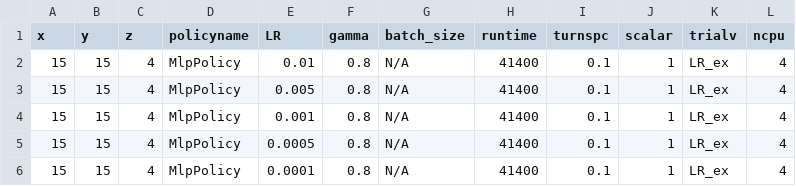
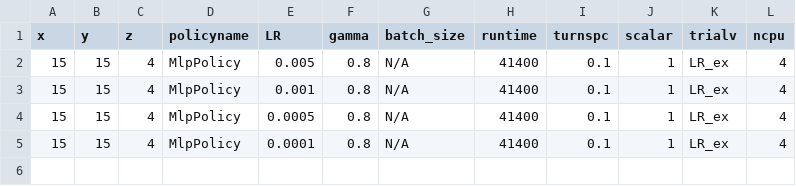
Before and after one commit to bogglem/MineSequencing, a CSV file: jobarrays/LR_A2C_job_input.csv, drawn as a sheet; the diff names each change by its address in the sheet, - before the commit and + after, or states it on an @@ line.

```diff
--- a/jobarrays/LR_A2C_job_input.csv
+++ b/jobarrays/LR_A2C_job_input.csv
-row 2: 15 | 15 | 4 | MlpPolicy | 0.01 | 0.8 | N/A | 41400 | 0.1 | 1 | LR_ex | 4
```
Also changed, not shown: jobarrays/ACER_katana_g_job_input.csv, jobarrays/LR_job_input.csv, 3 other files.
